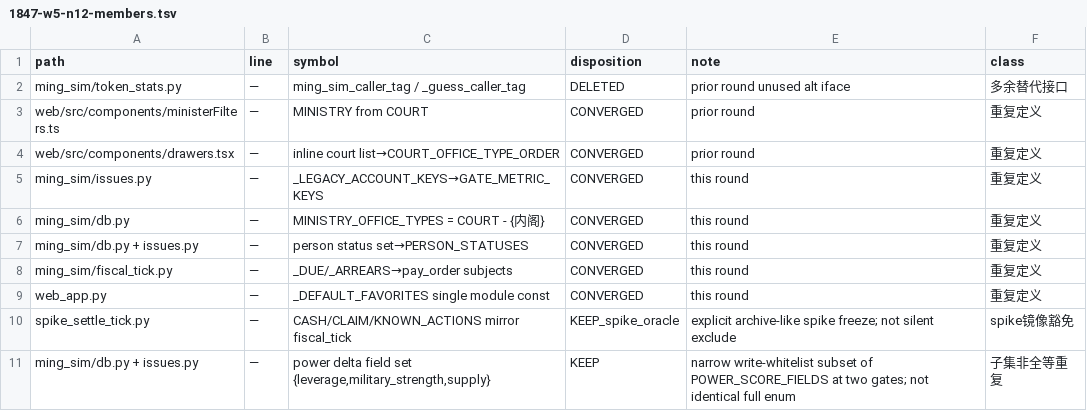
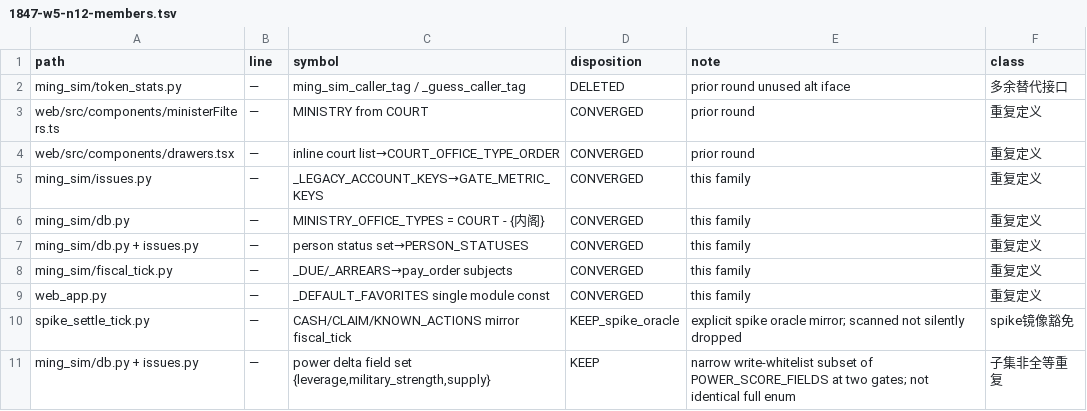
Before and after one commit to Akagilnc/ming-salvage-sim, a TSV file: evidence/1847-w5-n12-members.tsv, drawn as a sheet.

```diff
--- a/evidence/1847-w5-n12-members.tsv
+++ b/evidence/1847-w5-n12-members.tsv
@@ -4,8 +4,8 @@ web/src/components/ministerFilters.ts	—	MINISTRY from COURT	CONVERGED	prior ro
 web/src/components/drawers.tsx	—	inline court list→COURT_OFFICE_TYPE_ORDER	CONVERGED	prior round	重复定义
-ming_sim/issues.py	—	_LEGACY_ACCOUNT_KEYS→GATE_METRIC_KEYS	CONVERGED	this round	重复定义
-ming_sim/db.py	—	MINISTRY_OFFICE_TYPES = COURT - {内阁}	CONVERGED	this round	重复定义
-ming_sim/db.py + issues.py	—	person status set→PERSON_STATUSES	CONVERGED	this round	重复定义
-ming_sim/fiscal_tick.py	—	_DUE/_ARREARS→pay_order subjects	CONVERGED	this round	重复定义
-web_app.py	—	_DEFAULT_FAVORITES single module const	CONVERGED	this round	重复定义
-spike_settle_tick.py	—	CASH/CLAIM/KNOWN_ACTIONS mirror fiscal_tick	KEEP_spike_oracle	explicit archive-like spike freeze; not silent exclude	spike镜像豁免
+ming_sim/issues.py	—	_LEGACY_ACCOUNT_KEYS→GATE_METRIC_KEYS	CONVERGED	this family	重复定义
+ming_sim/db.py	—	MINISTRY_OFFICE_TYPES = COURT - {内阁}	CONVERGED	this family	重复定义
+ming_sim/db.py + issues.py	—	person status set→PERSON_STATUSES	CONVERGED	this family	重复定义
+ming_sim/fiscal_tick.py	—	_DUE/_ARREARS→pay_order subjects	CONVERGED	this family	重复定义
+web_app.py	—	_DEFAULT_FAVORITES single module const	CONVERGED	this family	重复定义
+spike_settle_tick.py	—	CASH/CLAIM/KNOWN_ACTIONS mirror fiscal_tick	KEEP_spike_oracle	explicit spike oracle mirror; scanned not silently dropped	spike镜像豁免
 ming_sim/db.py + issues.py	—	power delta field set {leverage,military_strength,supply}	KEEP	narrow write-whitelist subset of POWER_SCORE_FIELDS at two gates; not identical full enum	子集非全等重复
```
Also changed, not shown: evidence/1847-w5-exempt-files.tsv, evidence/1847-w5-n11-members.tsv, 20 other files.
